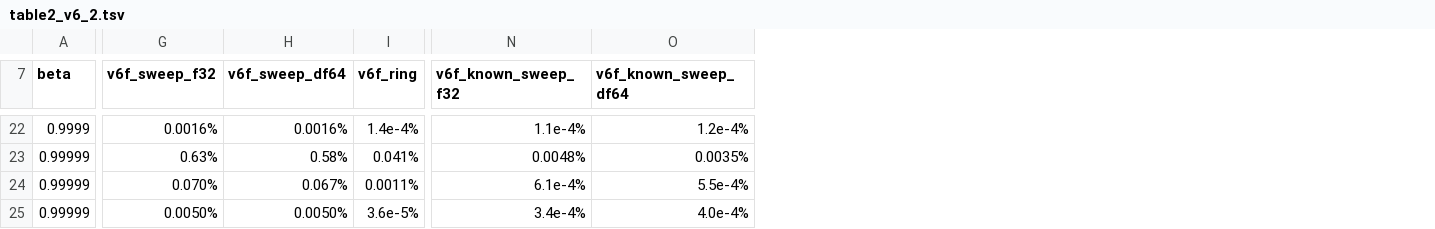
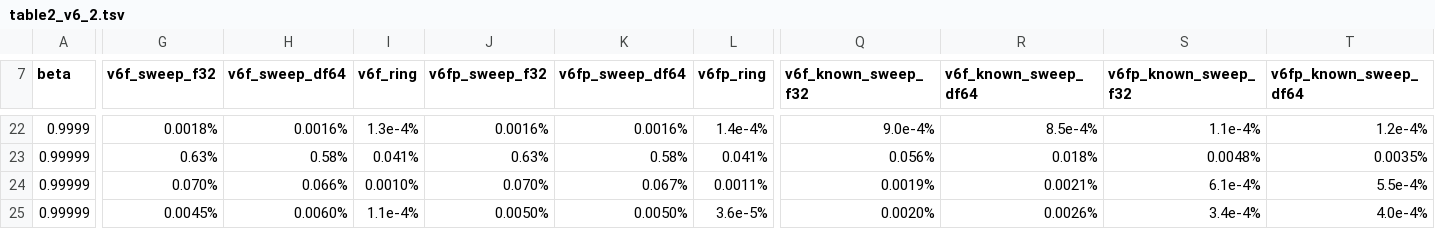
Before and after one commit to timsdsdio/hopf-hough, a TSV file: results/table2_v6_2.tsv, drawn as a sheet; only a part is shown, gaps mark what is left out; addresses are those after the commit; the diff covers the shown part only; the diff names each change by its address in the sheet, - before the commit and + after, or states it on an @@ line.

```diff
--- a/results/table2_v6_2.tsv
+++ b/results/table2_v6_2.tsv
+column J (v6fp_sweep_f32), rows 22-25: 0.0016% | 0.63% | 0.070% | 0.0050%
+column K (v6fp_sweep_df64), rows 22-25: 0.0016% | 0.58% | 0.067% | 0.0050%
+column L (v6fp_ring), rows 22-25: 1.4e-4% | 0.041% | 0.0011% | 3.6e-5%
+column S (v6fp_known_sweep_f32), rows 22-25: 1.1e-4% | 0.0048% | 6.1e-4% | 3.4e-4%
+column T (v6fp_known_sweep_df64), rows 22-25: 1.2e-4% | 0.0035% | 5.5e-4% | 4.0e-4%
-G22 (v6f_sweep_f32): 0.0016%
+G22 (v6f_sweep_f32): 0.0018%
-I22 (v6f_ring): 1.4e-4%
+I22 (v6f_ring): 1.3e-4%
-Q22 (v6f_known_sweep_f32): 1.1e-4%
+Q22 (v6f_known_sweep_f32): 9.0e-4%
-R22 (v6f_known_sweep_df64): 1.2e-4%
+R22 (v6f_known_sweep_df64): 8.5e-4%
-Q23 (v6f_known_sweep_f32): 0.0048%
+Q23 (v6f_known_sweep_f32): 0.056%
-R23 (v6f_known_sweep_df64): 0.0035%
+R23 (v6f_known_sweep_df64): 0.018%
-H24 (v6f_sweep_df64): 0.067%
+H24 (v6f_sweep_df64): 0.066%
-I24 (v6f_ring): 0.0011%
+I24 (v6f_ring): 0.0010%
-Q24 (v6f_known_sweep_f32): 6.1e-4%
+Q24 (v6f_known_sweep_f32): 0.0019%
-R24 (v6f_known_sweep_df64): 5.5e-4%
+R24 (v6f_known_sweep_df64): 0.0021%
-G25 (v6f_sweep_f32): 0.0050%
+G25 (v6f_sweep_f32): 0.0045%
-H25 (v6f_sweep_df64): 0.0050%
+H25 (v6f_sweep_df64): 0.0060%
-I25 (v6f_ring): 3.6e-5%
+I25 (v6f_ring): 1.1e-4%
-Q25 (v6f_known_sweep_f32): 3.4e-4%
+Q25 (v6f_known_sweep_f32): 0.0020%
-R25 (v6f_known_sweep_df64): 4.0e-4%
+R25 (v6f_known_sweep_df64): 0.0026%
```
Also changed, not shown: 26 edited cells elsewhere in this file, results/suite_swiftshader_v6_2.tsv, 20 other files.
